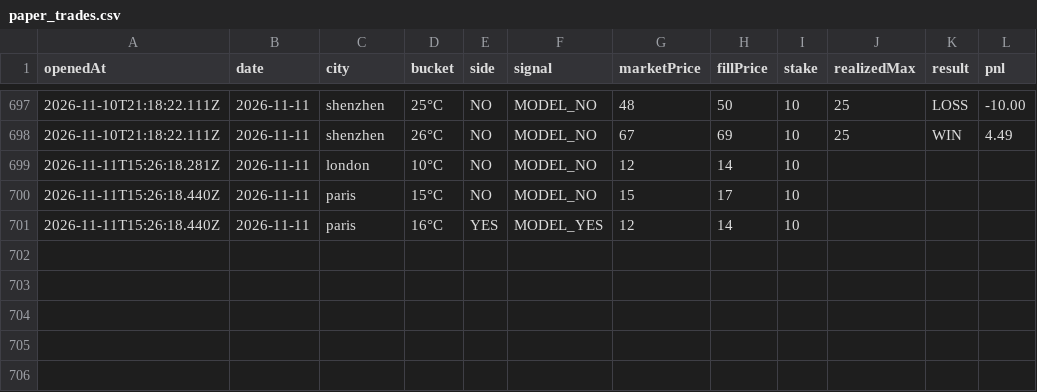
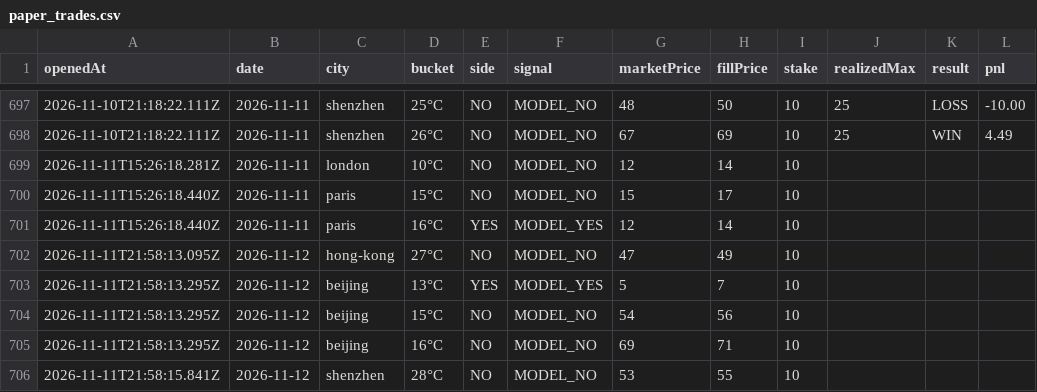
Before and after one commit to josephci/hk-weather-dashboard, a CSV file: paper_trades.csv, drawn as a sheet; only a part is shown, gaps mark what is left out; the diff names each change by its address in the sheet, - before the commit and + after, or states it on an @@ line.

```diff
--- a/paper_trades.csv
+++ b/paper_trades.csv
+row 702: 2026-11-11T21:58:13.095Z | 2026-11-12 | hong-kong | 27°C | NO | MODEL_NO | 47 | 49 | 10
+row 703: 2026-11-11T21:58:13.295Z | 2026-11-12 | beijing | 13°C | YES | MODEL_YES | 5 | 7 | 10
+row 704: 2026-11-11T21:58:13.295Z | 2026-11-12 | beijing | 15°C | NO | MODEL_NO | 54 | 56 | 10
+row 705: 2026-11-11T21:58:13.295Z | 2026-11-12 | beijing | 16°C | NO | MODEL_NO | 69 | 71 | 10
+row 706: 2026-11-11T21:58:15.841Z | 2026-11-12 | shenzhen | 28°C | NO | MODEL_NO | 53 | 55 | 10
```
